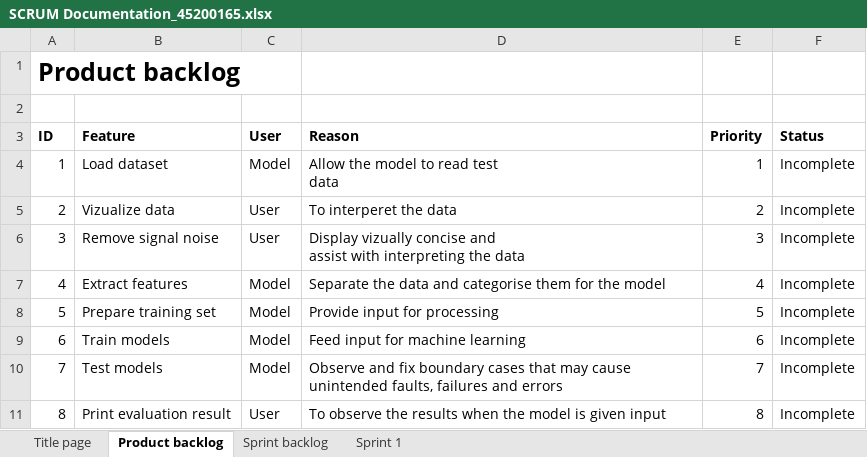
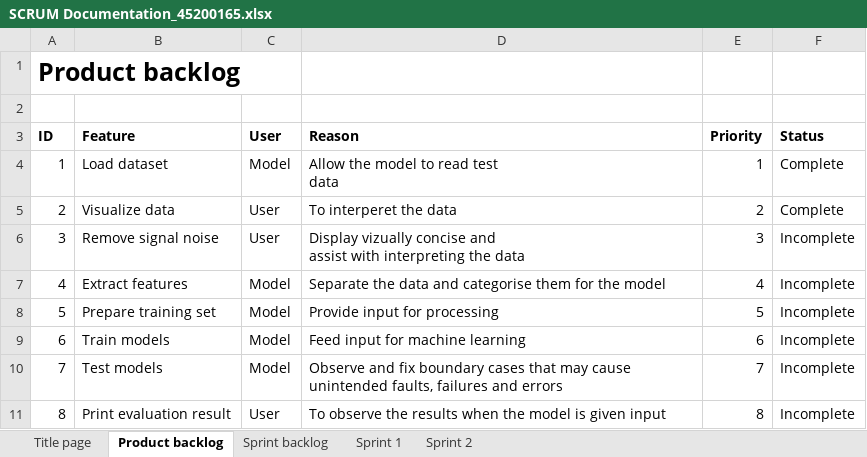
Before and after one commit to MQCyrusKwan/COMP255_Assignment_1, an Excel workbook: SCRUM Documentation_45200165.xlsx, sheet Product backlog, drawn as a sheet; values as stored, in another font and other column widths than the file's, no borders; the diff names each change by its address in the sheet, - before the commit and + after, or states it on an @@ line.

Commit message:
SCRUM Documentation_45200165
- Include sprint 1 data and burndown chart
- Include sprint 2 data and burndown char (incomplete)

```diff
--- a/SCRUM Documentation_45200165.xlsx (sheet Product backlog)
+++ b/SCRUM Documentation_45200165.xlsx (sheet Product backlog)
+sheet tab: Sprint 2
-F4:F5 (Status): Incomplete
+F4:F5 (Status): Complete
-B5 (Feature): Vizualize data
+B5 (Feature): Visualize data
```
Also changed, not shown: sheet Sprint 1, sheet Sprint backlog, charts or pictures.
